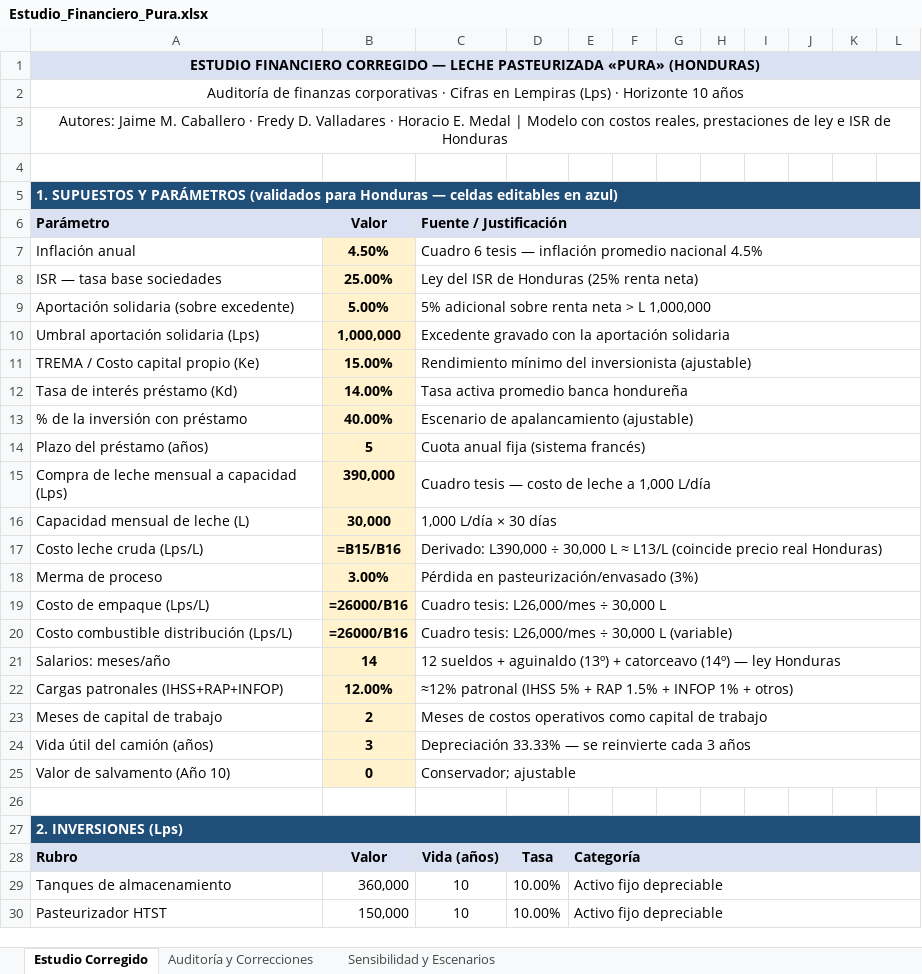
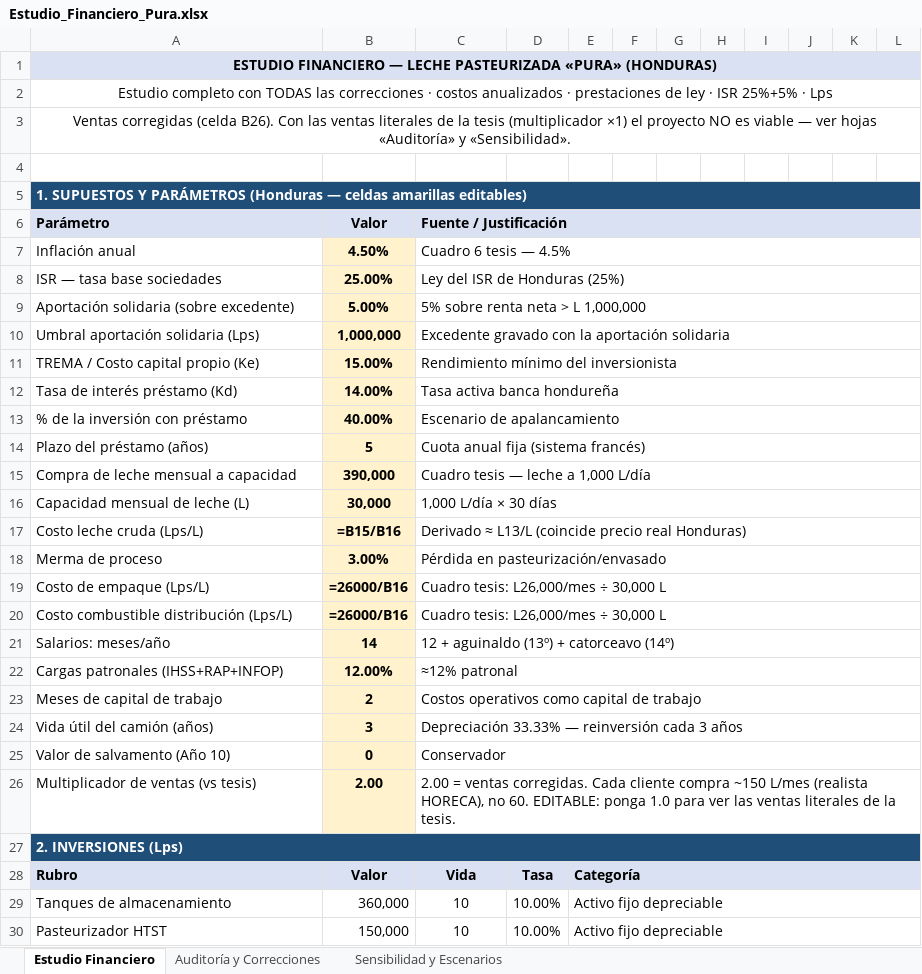
Before and after one commit to pewez267-dot/Rangos, an Excel workbook: Estudio_Financiero_Pura.xlsx, sheet Estudio Financiero, drawn as a sheet; only a part is shown; values as stored, in another font and other column widths than the file's, no borders; formulas without a stored value are shown as written; the diff covers the shown part only; the diff names each change by its address in the sheet, - before the commit and + after, or states it on an @@ line.

Commit message:
Estudio financiero unico con ventas corregidas + auditoria con ubicaciones exactas en la tesis

```diff
--- a/Estudio_Financiero_Pura.xlsx (sheet Estudio Financiero)
+++ b/Estudio_Financiero_Pura.xlsx (sheet Estudio Financiero)
-sheet tab: Estudio Corregido
+sheet tab: Estudio Financiero
-A1: ESTUDIO FINANCIERO CORREGIDO — LECHE…
+A1: ESTUDIO FINANCIERO — LECHE…
-A2: Auditoría de finanzas corporativas · Cifras en Lempiras (Lps) · Horizonte 10 años
+A2: Estudio completo con TODAS las correcciones · costos anualizados · prestaciones de ley · ISR 25%+5% · Lps
-A3: Autores: Jaime M. Caballero · Fredy D. Valladares · Horacio E. Medal | Modelo con costos reales, prestaciones de ley e ISR de Honduras
+A3: Ventas corregidas (celda B26). Con las ventas literales de la tesis (multiplicador ×1) el proyecto NO es viable — ver hojas «Auditoría» y «Sensibilidad».
-A5: …Y PARÁMETROS (validados para Honduras — celdas editables en azul)
+A5: …Y PARÁMETROS (Honduras — celdas amarillas editables)
-C7: Cuadro 6 tesis — inflación promedio nacional 4.5%
+C7: Cuadro 6 tesis — 4.5%
-C8: Ley del ISR de Honduras (25% renta neta)
+C8: Ley del ISR de Honduras (25%)
-C9: 5% adicional sobre renta neta > L 1,000,000
+C9: 5% sobre renta neta > L 1,000,000
-C11: Rendimiento mínimo del inversionista (ajustable)
+C11: Rendimiento mínimo del inversionista
-C12: Tasa activa promedio banca hondureña
+C12: Tasa activa banca hondureña
-C13: Escenario de apalancamiento (ajustable)
+C13: Escenario de apalancamiento
-A15: Compra de leche mensual a capacidad (Lps)
+A15: Compra de leche mensual a capacidad
-C15: Cuadro tesis — costo de leche a 1,000 L/día
+C15: Cuadro tesis — leche a 1,000 L/día
-C17: Derivado: L390,000 ÷ 30,000 L ≈ L13/L…
+C17: Derivado ≈ L13/L…
-C18: Pérdida en pasteurización/envasado (3%)
+C18: Pérdida en pasteurización/envasado
-C20: Cuadro tesis: L26,000/mes ÷ 30,000 L (variable)
+C20: Cuadro tesis: L26,000/mes ÷ 30,000 L
-C21: 12 sueldos + aguinaldo (13º) + catorceavo (14º) — ley Honduras
+C21: 12 + aguinaldo (13º) + catorceavo (14º)
-C22: ≈12% patronal (IHSS 5% + RAP 1.5% + INFOP 1% + otros)
+C22: ≈12% patronal
-C23: Meses de costos operativos como…
+C23: Costos operativos como…
-C24: …33.33% — se reinvierte cada 3…
+C24: …33.33% — reinversión cada 3…
-C25: Conservador; ajustable
+C25: Conservador
-row 26: (empty)
+row 26: Multiplicador de ventas (vs tesis) | 2.00 | 2.00 = ventas corregidas. Cada cliente compra ~150 L/mes (realista HORECA), no 60. EDITABLE: ponga 1.0 para ver las ventas literales de la tesis.
-B26 fill: none
+B26 fill: #FFF2CC
+C26:L26 merged
-C28: Vida (años)
+C28: Vida
```
Also changed, not shown: 1 added row, 1 removed row, 43 edited cells and cell formats elsewhere in this sheet, sheet Auditoría y Correcciones, sheet Sensibilidad y Escenarios.
